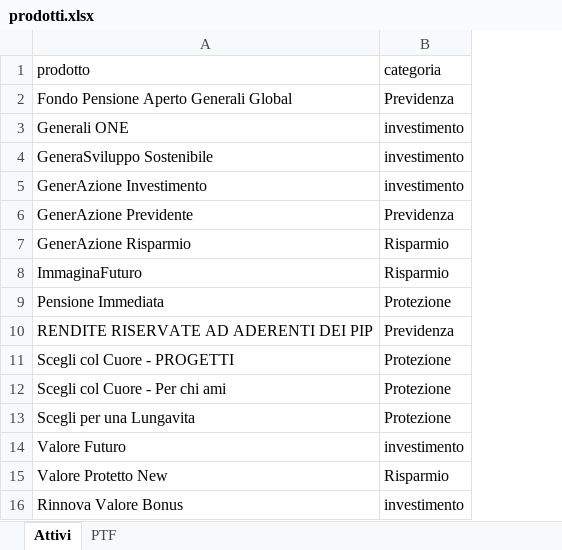
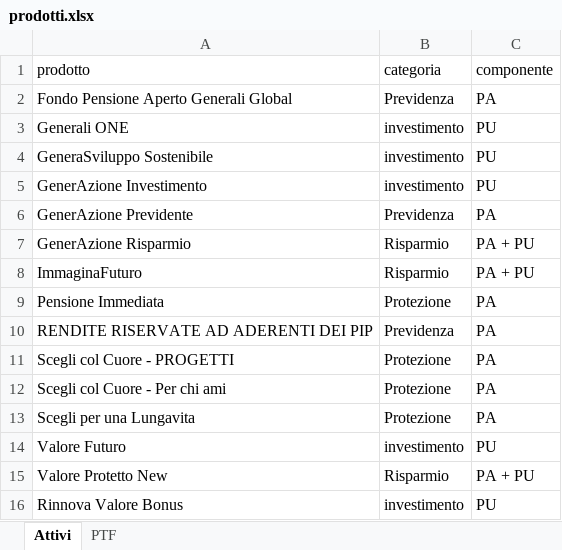
Before and after one commit to vbortolotti/simulatore-conflitti, an Excel workbook: prodotti.xlsx, sheet Attivi, drawn as a sheet; values as stored, in another font and other column widths than the file's, no borders; the diff names each change by its address in the sheet, - before the commit and + after, or states it on an @@ line.

Commit message:
Add files via upload

```diff
--- a/prodotti.xlsx (sheet Attivi)
+++ b/prodotti.xlsx (sheet Attivi)
+column C (componente), rows 2-16: PA | PU | PU | PU | PA | PA + PU | PA + PU | PA | PA | PA | PA | PA | PU | PA + PU | PU
```
Also changed, not shown: sheet PTF.
